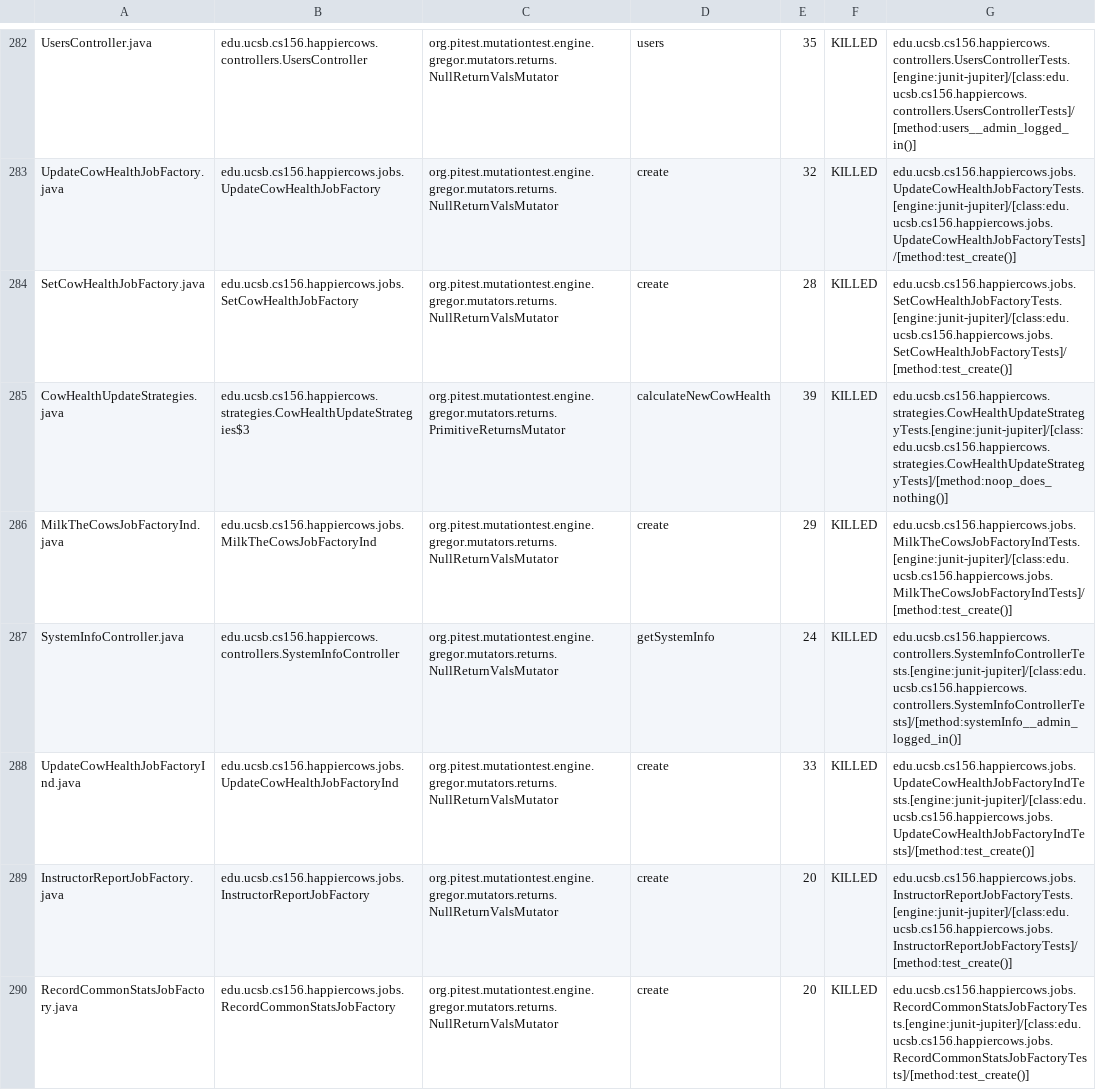
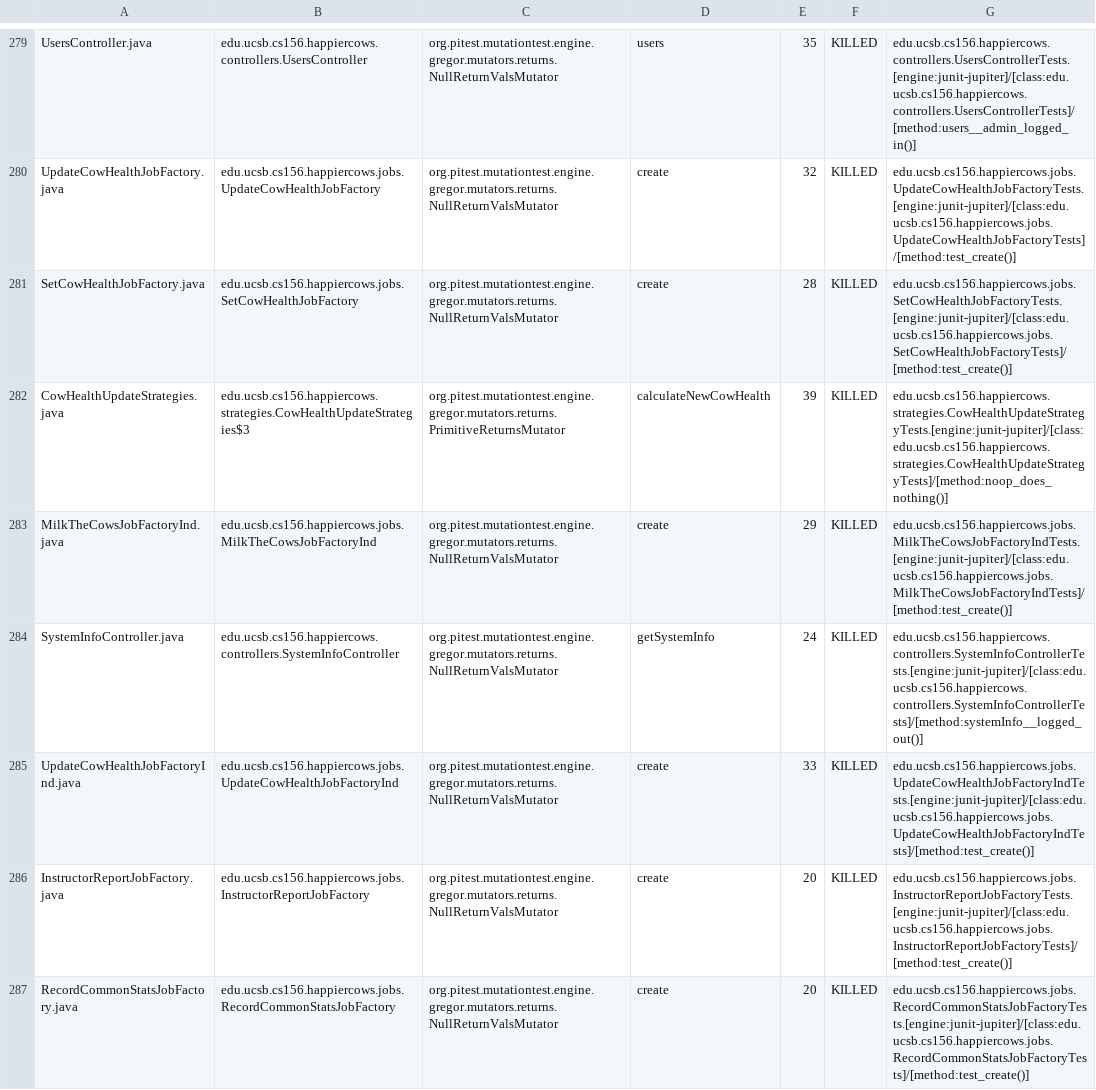
Before and after one commit to ucsb-cs156/proj-happycows, a CSV file: pitest/mutations.csv, drawn as a sheet; only a part is shown, gaps mark what is left out; the diff covers the shown part only.

Commit message:
Deploying to gh-pages from @ ucsb-cs156/proj-happycows@82eeec6fe1a83ce3737fc65cf894cf4c8049048a 🚀

```diff
--- a/pitest/mutations.csv
+++ b/pitest/mutations.csv
@@ -286,3 +283,3 @@ CowHealthUpdateStrategies.java,edu.ucsb.cs156.happiercows.strategies.CowHealthUp
 MilkTheCowsJobFactoryInd.java,edu.ucsb.cs156.happiercows.jobs.MilkTheCowsJobFactoryInd,org.pitest.mutationtest.engine.gregor.mutators.returns.NullReturnValsMutator,create,29,KILLED,edu.ucsb.cs156.happiercows.jobs.MilkTheCowsJobFactoryIndTests.[engine:junit-jupiter]/[class:edu.ucsb.cs156.happiercows.jobs.MilkTheCowsJobFactoryIndTests]/[method:test_create()]
-SystemInfoController.java,edu.ucsb.cs156.happiercows.controllers.SystemInfoController,org.pitest.mutationtest.engine.gregor.mutators.returns.NullReturnValsMutator,getSystemInfo,24,KILLED,edu.ucsb.cs156.happiercows.controllers.SystemInfoControllerTests.[engine:junit-jupiter]/[class:edu.ucsb.cs156.happiercows.controllers.SystemInfoControllerTests]/[method:systemInfo__admin_logged_in()]
+SystemInfoController.java,edu.ucsb.cs156.happiercows.controllers.SystemInfoController,org.pitest.mutationtest.engine.gregor.mutators.returns.NullReturnValsMutator,getSystemInfo,24,KILLED,edu.ucsb.cs156.happiercows.controllers.SystemInfoControllerTests.[engine:junit-jupiter]/[class:edu.ucsb.cs156.happiercows.controllers.SystemInfoControllerTests]/[method:systemInfo__logged_out()]
 UpdateCowHealthJobFactoryInd.java,edu.ucsb.cs156.happiercows.jobs.UpdateCowHealthJobFactoryInd,org.pitest.mutationtest.engine.gregor.mutators.returns.NullReturnValsMutator,create,33,KILLED,edu.ucsb.cs156.happiercows.jobs.UpdateCowHealthJobFactoryIndTests.[engine:junit-jupiter]/[class:edu.ucsb.cs156.happiercows.jobs.UpdateCowHealthJobFactoryIndTests]/[method:test_create()]
```
Also changed, not shown: 3 added rows, 3 removed rows, 18 moved rows and 41 edited cells elsewhere in this file, 46 other files.
